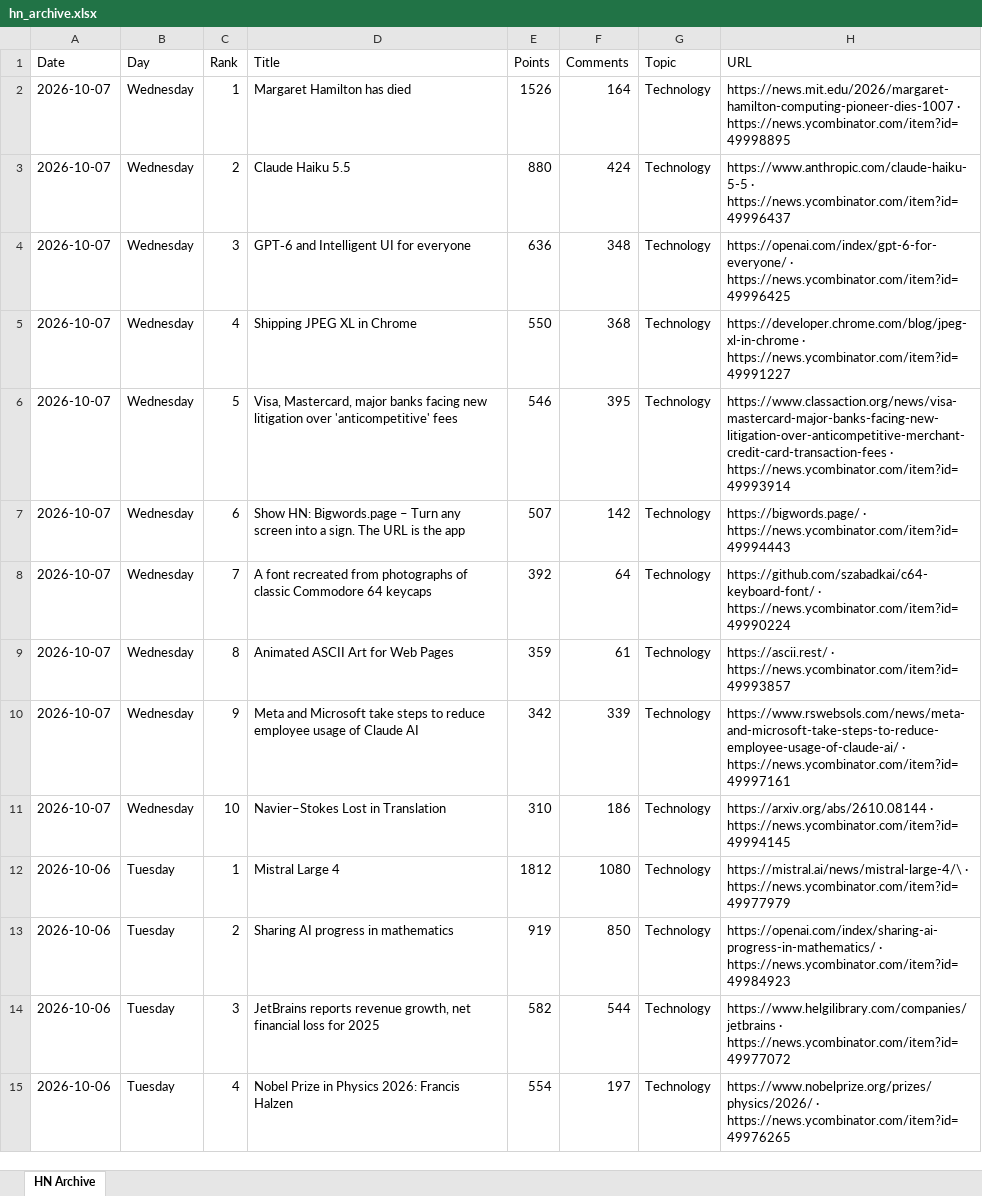
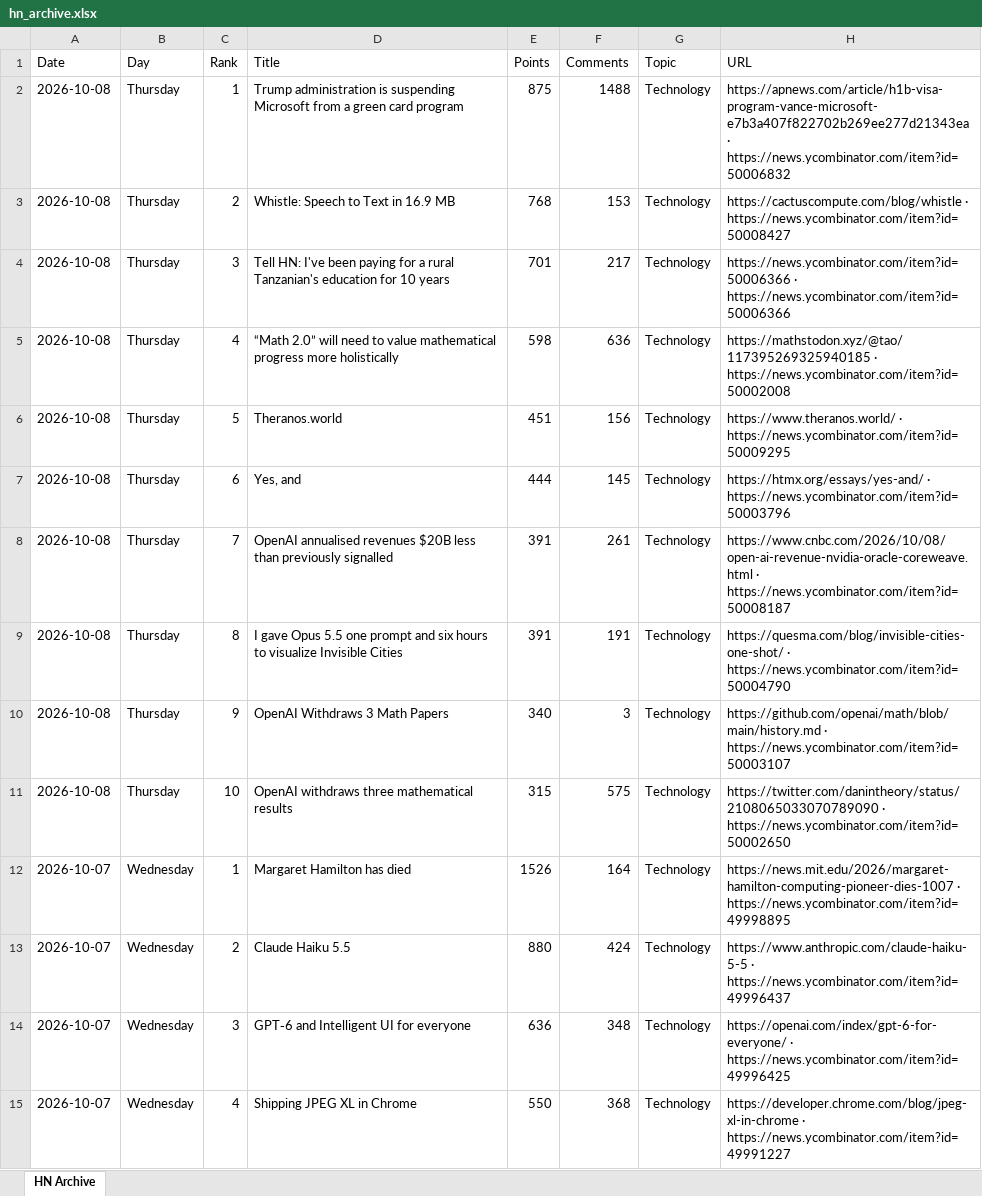
Before and after one commit to hankang156-eng/daily-digest, an Excel workbook: data/hn/hn_archive.xlsx, sheet HN Archive, drawn as a sheet; only a part is shown; the shorter side is filled out with more unchanged rows; values as stored, in another font and other column widths than the file's, no borders; the diff names each change by its address in the sheet, - before the commit and + after, or states it on an @@ line.

```diff
--- a/data/hn/hn_archive.xlsx (sheet HN Archive)
+++ b/data/hn/hn_archive.xlsx (sheet HN Archive)
+row 2: 2026-10-08 | Thursday | 1 | Trump administration is suspending Microsoft from a green card program | 875 | 1488 | Technology | https://apnews.com/article/h1b-visa-program-vance-microsoft-e7b3a407f822702b269ee277d21343ea · https://news.ycombinator.com/item?id=50006832
+row 3: 2026-10-08 | Thursday | 2 | Whistle: Speech to Text in 16.9 MB | 768 | 153 | Technology | https://cactuscompute.com/blog/whistle · https://news.ycombinator.com/item?id=50008427
+row 4: 2026-10-08 | Thursday | 3 | Tell HN: I've been paying for a rural Tanzanian's education for 10 years | 701 | 217 | Technology | https://news.ycombinator.com/item?id=50006366 · https://news.ycombinator.com/item?id=50006366
+row 5: 2026-10-08 | Thursday | 4 | “Math 2.0” will need to value mathematical progress more holistically | 598 | 636 | Technology | https://mathstodon.xyz/@tao/117395269325940185 · https://news.ycombinator.com/item?id=50002008
+row 6: 2026-10-08 | Thursday | 5 | Theranos.world | 451 | 156 | Technology | https://www.theranos.world/ · https://news.ycombinator.com/item?id=50009295
+row 7: 2026-10-08 | Thursday | 6 | Yes, and | 444 | 145 | Technology | https://htmx.org/essays/yes-and/ · https://news.ycombinator.com/item?id=50003796
+row 8: 2026-10-08 | Thursday | 7 | OpenAI annualised revenues $20B less than previously signalled | 391 | 261 | Technology | https://www.cnbc.com/2026/10/08/open-ai-revenue-nvidia-oracle-coreweave.html · https://news.ycombinator.com/item?id=50008187
+row 9: 2026-10-08 | Thursday | 8 | I gave Opus 5.5 one prompt and six hours to visualize Invisible Cities | 391 | 191 | Technology | https://quesma.com/blog/invisible-cities-one-shot/ · https://news.ycombinator.com/item?id=50004790
+row 10: 2026-10-08 | Thursday | 9 | OpenAI Withdraws 3 Math Papers | 340 | 3 | Technology | https://github.com/openai/math/blob/main/history.md · https://news.ycombinator.com/item?id=50003107
+row 11: 2026-10-08 | Thursday | 10 | OpenAI withdraws three mathematical results | 315 | 575 | Technology | https://twitter.com/danintheory/status/2108065033070789090 · https://news.ycombinator.com/item?id=50002650
```
Also changed, not shown: data/digest_archives/dd_archive.xlsx, 9 other files.
